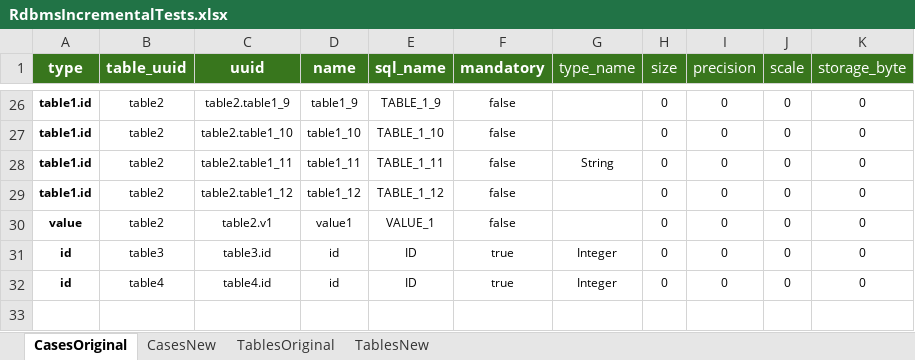
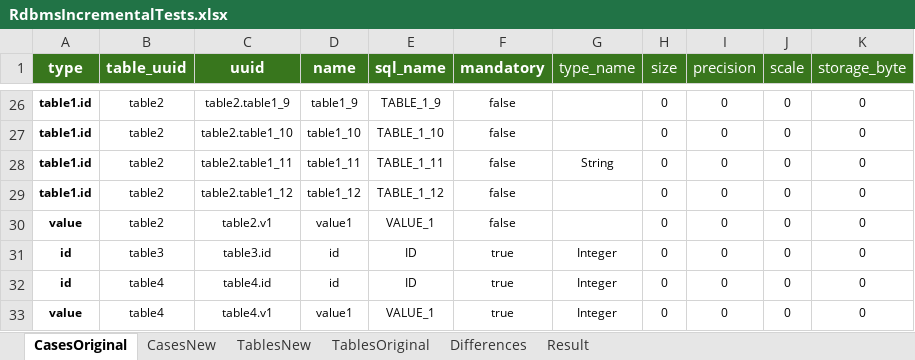
Before and after one commit to BlackBeltTechnology/judo-generator, an Excel workbook: hu.blackbelt.judo.generator.transformer.rdbms.incremental/model/RdbmsIncrementalTests.xlsx, sheet CasesOriginal, drawn as a sheet; only a part is shown, gaps mark what is left out; values as stored, in another font and other column widths than the file's, no borders; charts and pictures and conditional formats not drawn; the diff names each change by its address in the sheet, - before the commit and + after, or states it on an @@ line.

```diff
--- a/hu.blackbelt.judo.generator.transformer.rdbms.incremental/model/RdbmsIncrementalTests.xlsx (sheet CasesOriginal)
+++ b/hu.blackbelt.judo.generator.transformer.rdbms.incremental/model/RdbmsIncrementalTests.xlsx (sheet CasesOriginal)
+sheet tab: Differences
+sheet tab: Result
@@ sheet tab order changed: CasesOriginal | CasesNew | TablesNew | TablesOriginal | Differences | Result @@
+row 33: value | table4 | table4.v1 | value1 | VALUE_1 | true | Integer | 0 | 0 | 0 | 0
```
Also changed, not shown: sheet CasesNew, sheet TablesNew, charts or pictures, 6 other files.
